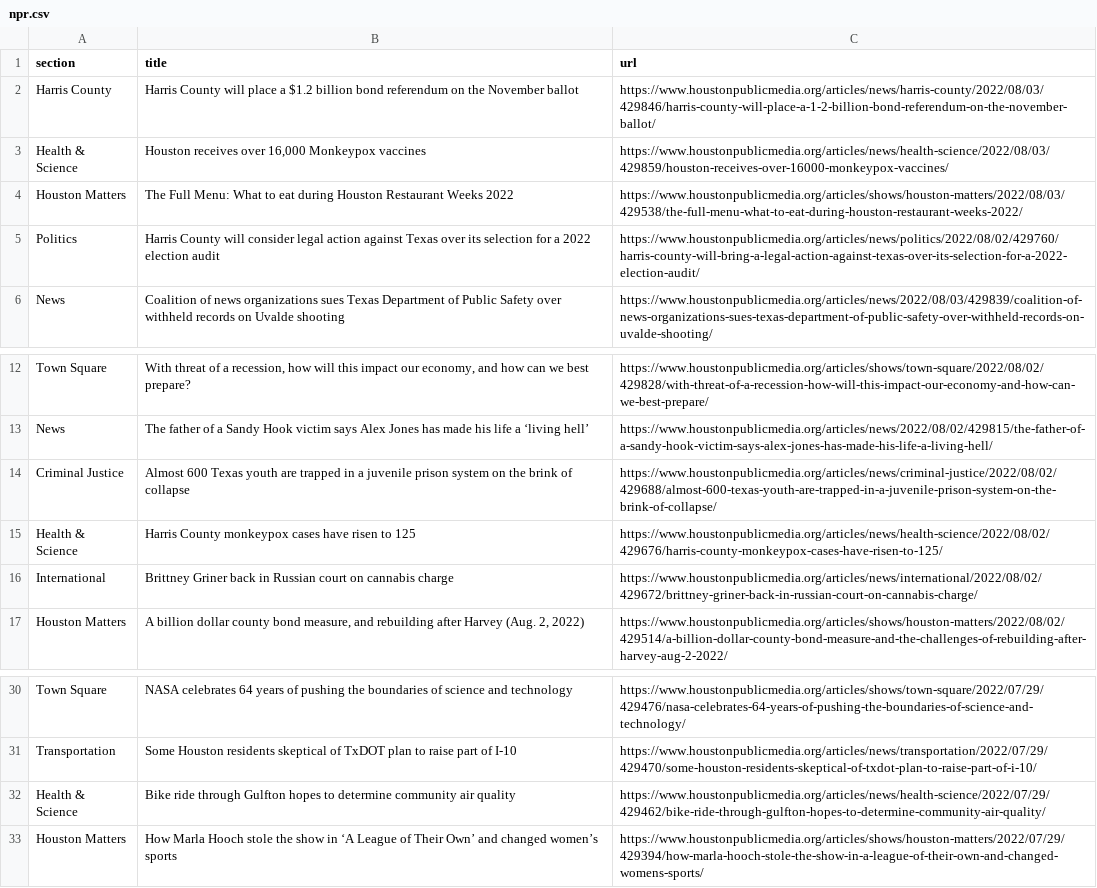
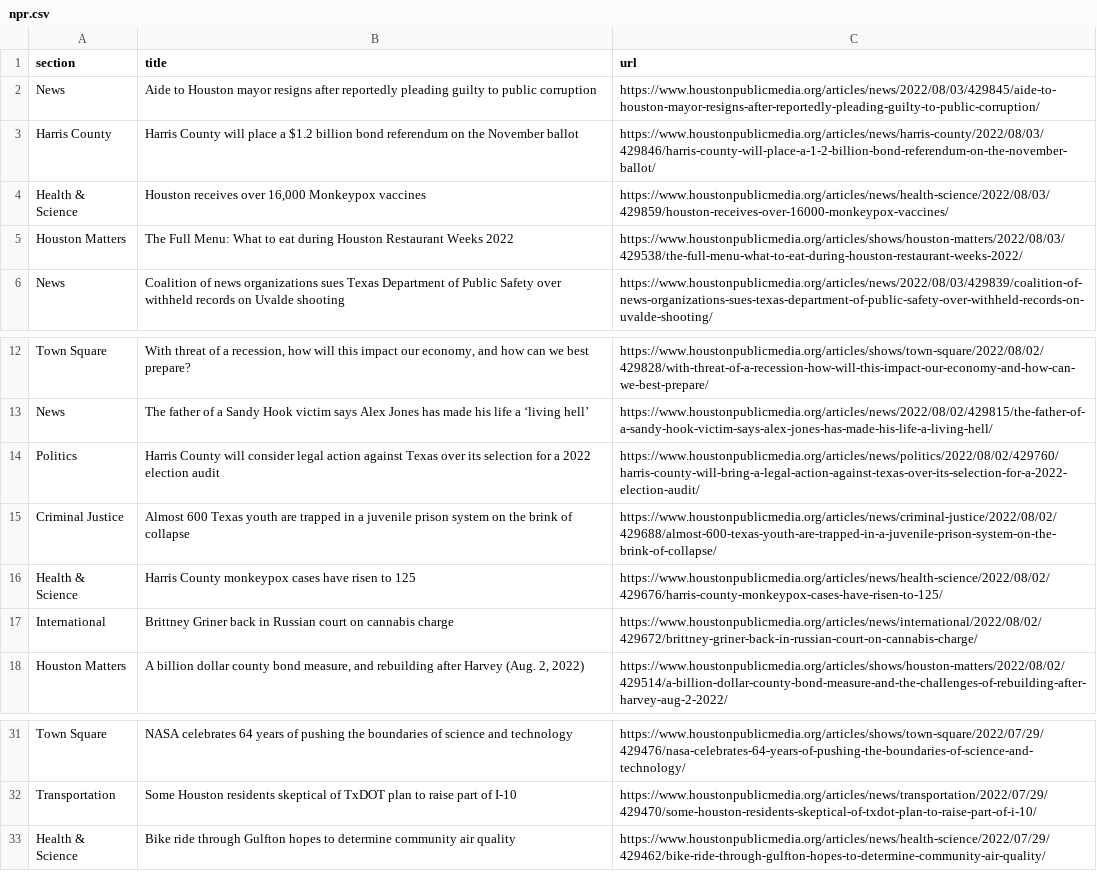
Before and after one commit to tanazm/Houston_scraped, a CSV file: npr.csv, drawn as a sheet; only a part is shown, gaps mark what is left out.

```diff
--- a/npr.csv
+++ b/npr.csv
@@ -1,2 +1,3 @@
 section,title,url
+News,Aide to Houston mayor resigns after reportedly pleading guilty to public corruption,https://www.houstonpublicmedia.org/articles/news/2022/08/03/429845/aide-to-houston-mayor-resigns-after-reportedly-pleading-guilty-to-public-corruption/
 Harris County,Harris County will place a $1.2 billion bond referendum on the November ballot,https://www.houstonpublicmedia.org/articles/news/harris-county/2022/08/03/429846/harris-county-will-place-a-1-2-billion-bond-referendum-on-the-november-ballot/
@@ -4,3 +5,2 @@ Health & Science,"Houston receives over 16,000 Monkeypox vaccines",https://www.h
 Houston Matters,The Full Menu: What to eat during Houston Restaurant Weeks 2022,https://www.houstonpublicmedia.org/articles/shows/houston-matters/2022/08/03/429538/the-full-menu-what-to-eat-during-houston-restaurant-weeks-2022/
-Politics,Harris County will consider legal action against Texas over its selection for a 2022 election audit,https://www.houstonpublicmedia.org/articles/news/politics/2022/08/02/429760/harris-county-will-bring-a-legal-action-against-texas-over-its-selection-for-a-2022-election-audit/
 News,Coalition of news organizations sues Texas Department of Public Safety over withheld records on Uvalde shooting,https://www.houstonpublicmedia.org/articles/news/2022/08/03/429839/coalition-of-news-organizations-sues-texas-department-of-public-safety-over-withheld-records-on-uvalde-shooting/
@@ -13,2 +13,3 @@ Town Square,"With threat of a recession, how will this impact our economy, and h
 News,The father of a Sandy Hook victim says Alex Jones has made his life a ‘living hell’,https://www.houstonpublicmedia.org/articles/news/2022/08/02/429815/the-father-of-a-sandy-hook-victim-says-alex-jones-has-made-his-life-a-living-hell/
+Politics,Harris County will consider legal action against Texas over its selection for a 2022 election audit,https://www.houstonpublicmedia.org/articles/news/politics/2022/08/02/429760/harris-county-will-bring-a-legal-action-against-texas-over-its-selection-for-a-2022-election-audit/
 Criminal Justice,Almost 600 Texas youth are trapped in a juvenile prison system on the brink of collapse,https://www.houstonpublicmedia.org/articles/news/criminal-justice/2022/08/02/429688/almost-600-texas-youth-are-trapped-in-a-juvenile-prison-system-on-the-brink-of-collapse/
@@ -32,2 +33 @@ Transportation,Some Houston residents skeptical of TxDOT plan to raise part of I
 Health & Science,Bike ride through Gulfton hopes to determine community air quality,https://www.houstonpublicmedia.org/articles/news/health-science/2022/07/29/429462/bike-ride-through-gulfton-hopes-to-determine-community-air-quality/
-Houston Matters,How Marla Hooch stole the show in ‘A League of Their Own’ and changed women’s sports,https://www.houstonpublicmedia.org/articles/shows/houston-matters/2022/07/29/429394/how-marla-hooch-stole-the-show-in-a-league-of-their-own-and-changed-womens-sports/
```
